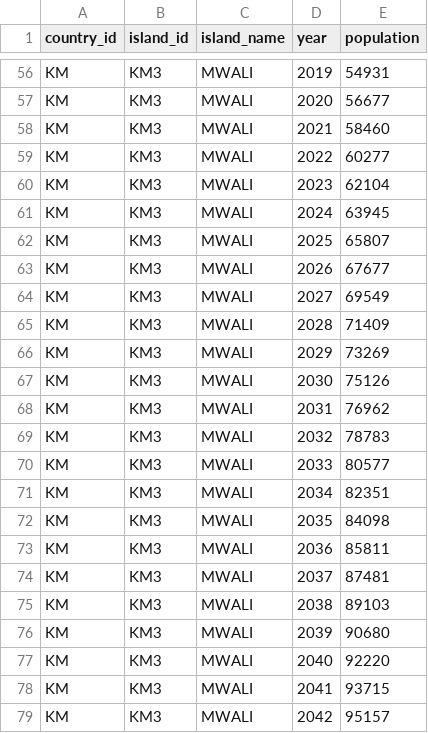
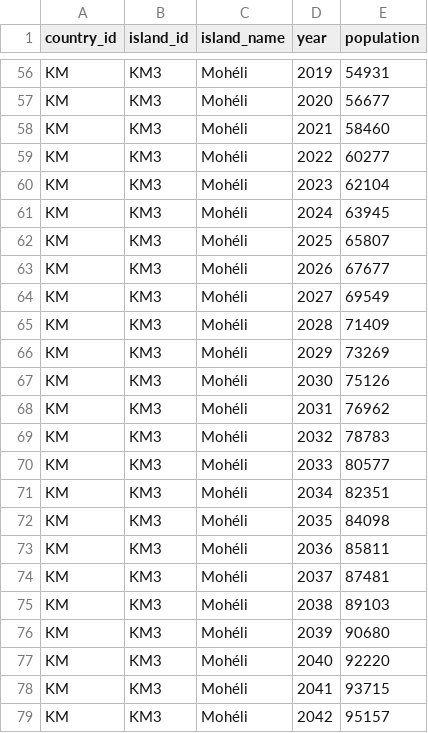
Before and after one commit to hhousni/Comoros-demographics, a CSV file: datasets/population_by_island.csv, drawn as a sheet; only a part is shown, gaps mark what is left out; the diff covers the shown part only; the diff names each change by its address in the sheet, - before the commit and + after, or states it on an @@ line.

```diff
--- a/datasets/population_by_island.csv
+++ b/datasets/population_by_island.csv
-C56:C79 (island_name): MWALI
+C56:C79 (island_name): Mohéli
```
Also changed, not shown: 54 edited cells elsewhere in this file, datasets/population_by_commune.csv, datasets/population_by_prefecture.csv, 16 other files.
